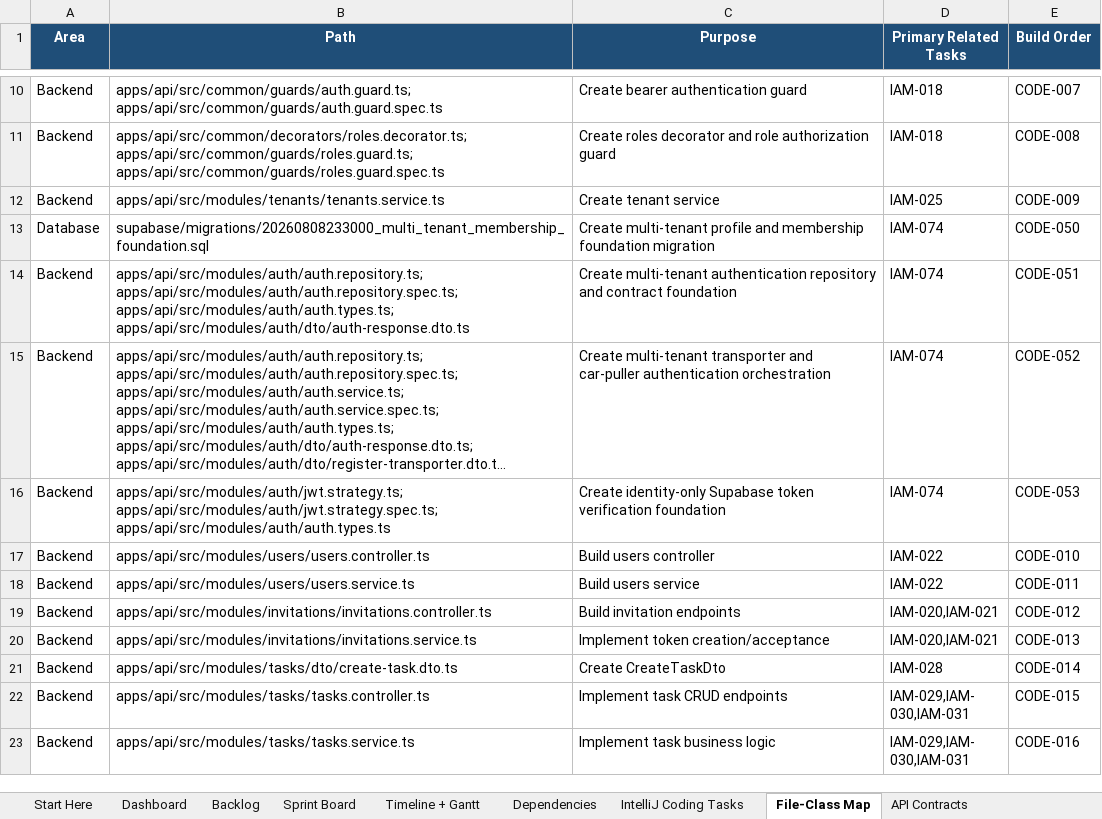
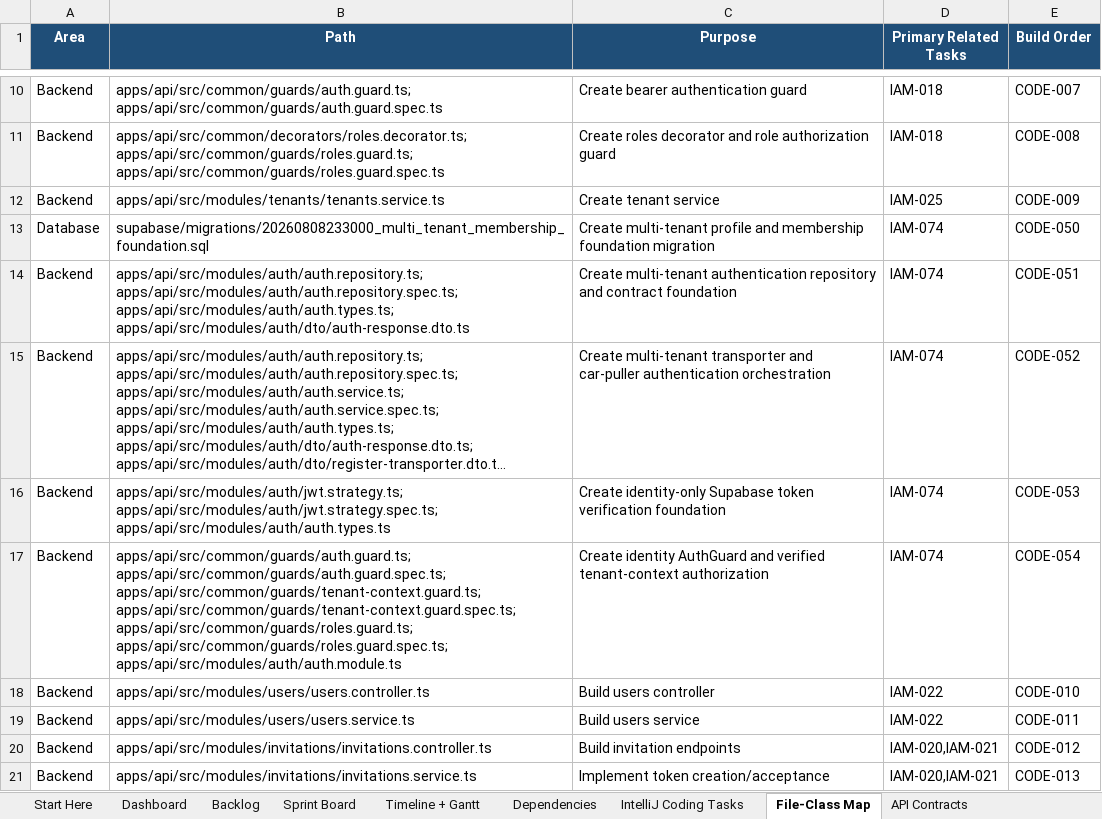
Before and after one commit to azemedkun-git/iamonit-platform, an Excel workbook: planning/IAMONIT_Full_Project_Control_Workbook.xlsx, sheet File-Class Map, drawn as a sheet; only a part is shown, gaps mark what is left out; the shorter side is filled out with more unchanged rows; long unchanged cells end in …; values as stored, in another font and other column widths than the file's, no borders; the diff names each change by its address in the sheet, - before the commit and + after, or states it on an @@ line.

Commit message:
CODE-054 Define verified tenant-context authorization

```diff
--- a/planning/IAMONIT_Full_Project_Control_Workbook.xlsx (sheet File-Class Map)
+++ b/planning/IAMONIT_Full_Project_Control_Workbook.xlsx (sheet File-Class Map)
+row 17: Backend | apps/api/src/common/guards/auth.guard.ts; apps/api/src/common/guards/auth.guard.spec.ts; apps/api/src/common/guards/tenant-context.guard.ts; apps/api/src/common/guards/tenant-context.guard.spec.ts; apps/api/src/common/guards/roles.guard.ts; apps/api/src/common/guards/roles.guard.spec.ts; apps/api/src/modules/auth/auth.module.ts | Create identity AuthGuard and verified tenant-context authorization | IAM-074 | CODE-054
```
Also changed, not shown: sheet IntelliJ Coding Tasks.
